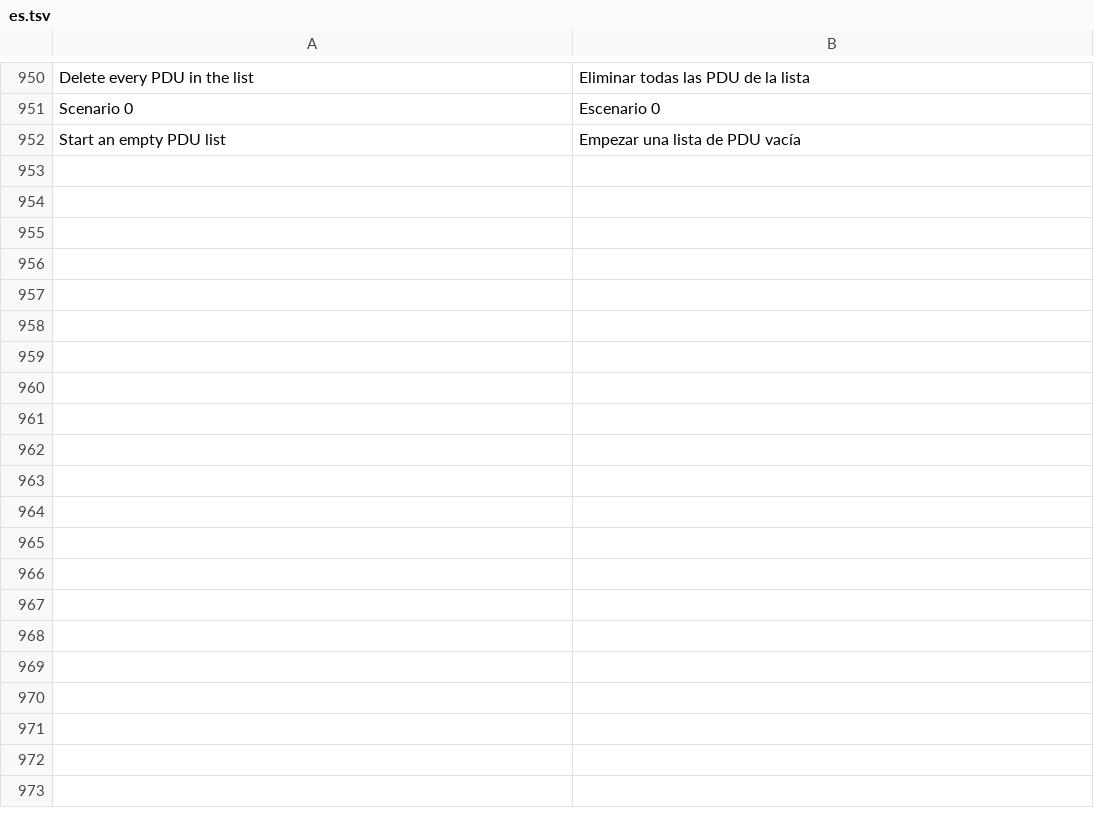
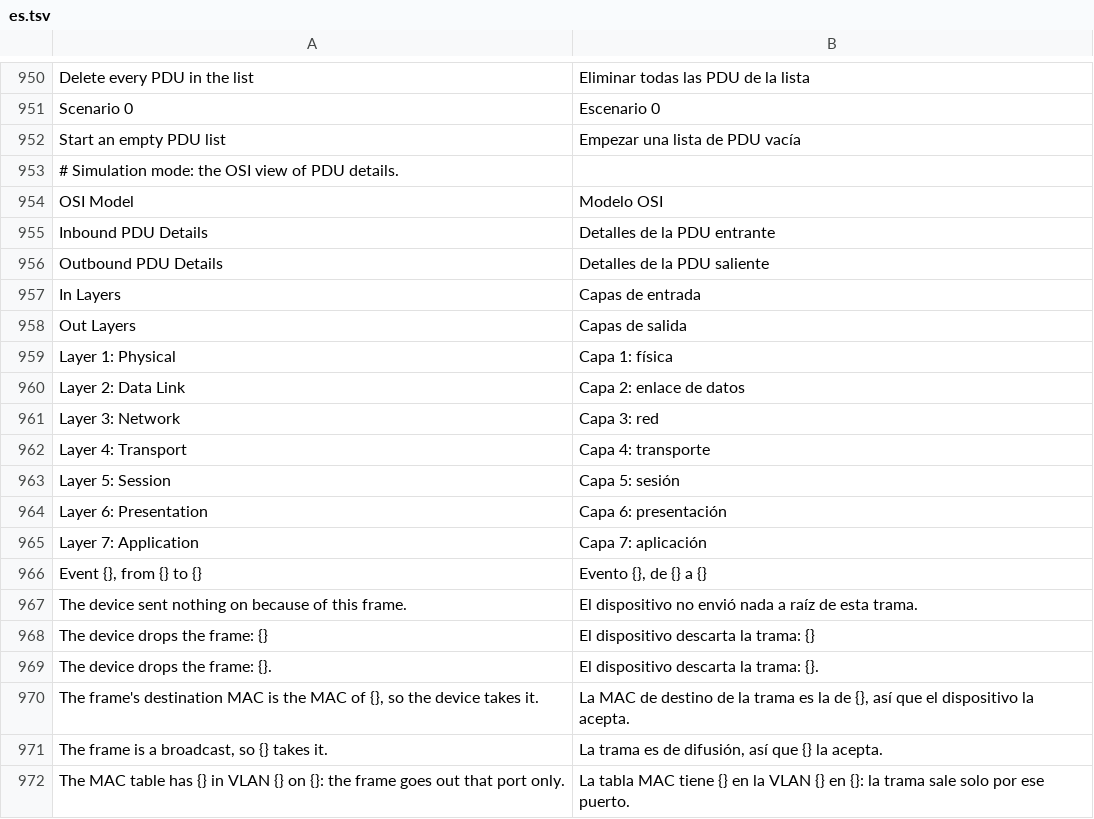
Before and after one commit to ayozetr/netlabcraft, a TSV file: crates/ui-egui/i18n/es.tsv, drawn as a sheet; only a part is shown, gaps mark what is left out; the diff covers the shown part only; the diff names each change by its address in the sheet, - before the commit and + after, or states it on an @@ line.

Commit message:
M6.35: OSI view of PDU details
- Each event records what its receiver decided (MAC table, routing lookup, TTL, ARP, access lists, NAT), at most 8 steps, and which event caused it
- The PDU information window opens on an OSI Model view: In and Out layers with the decode and the decisions, then Inbound and Outbound PDU details
- sim.event returns the same view for the CLI and MCP; Spanish rows for every line

```diff
--- a/crates/ui-egui/i18n/es.tsv
+++ b/crates/ui-egui/i18n/es.tsv
+row 953: # Simulation mode: the OSI view of PDU details.
+row 954: OSI Model | Modelo OSI
+row 955: Inbound PDU Details | Detalles de la PDU entrante
+row 956: Outbound PDU Details | Detalles de la PDU saliente
+row 957: In Layers | Capas de entrada
+row 958: Out Layers | Capas de salida
+row 959: Layer 1: Physical | Capa 1: física
+row 960: Layer 2: Data Link | Capa 2: enlace de datos
+row 961: Layer 3: Network | Capa 3: red
+row 962: Layer 4: Transport | Capa 4: transporte
+row 963: Layer 5: Session | Capa 5: sesión
+row 964: Layer 6: Presentation | Capa 6: presentación
+row 965: Layer 7: Application | Capa 7: aplicación
+row 966: Event {}, from {} to {} | Evento {}, de {} a {}
+row 967: The device sent nothing on because of this frame. | El dispositivo no envió nada a raíz de esta trama.
+row 968: The device drops the frame: {} | El dispositivo descarta la trama: {}
+row 969: The device drops the frame: {}. | El dispositivo descarta la trama: {}.
+row 970: The frame's destination MAC is the MAC of {}, so the device takes it. | La MAC de destino de la trama es la de {}, así que el dispositivo la acepta.
+row 971: The frame is a broadcast, so {} takes it. | La trama es de difusión, así que {} la acepta.
+row 972: The MAC table has {} in VLAN {} on {}: the frame goes out that port only. | La tabla MAC tiene {} en la VLAN {} en {}: la trama sale solo por ese puerto.
```
Also changed, not shown: 30 added rows elsewhere in this file, 10 other files.
